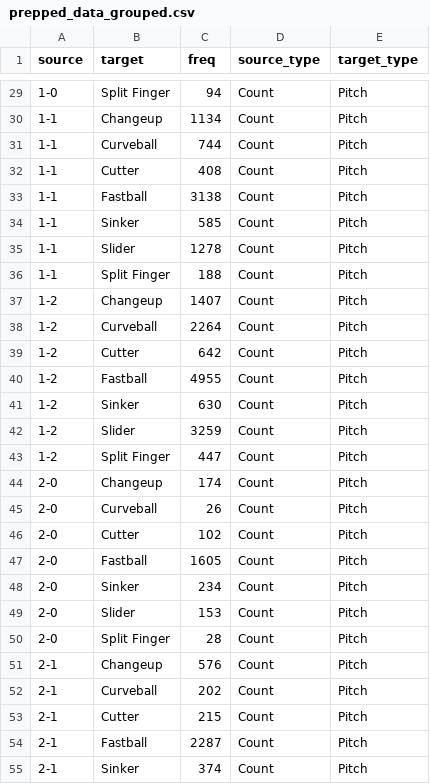
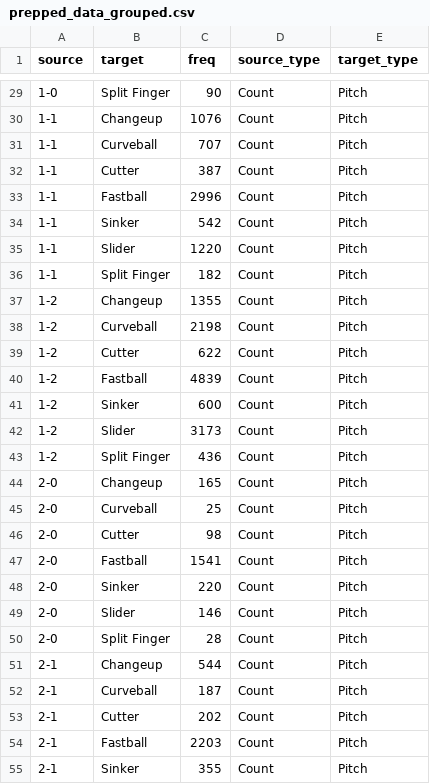
Before and after one commit to Shigenaka/INFX-562-A3, a CSV file: data/prepped/prepped_data_grouped.csv, drawn as a sheet; only a part is shown, gaps mark what is left out; the diff covers the shown part only.

```diff
--- a/data/prepped/prepped_data_grouped.csv
+++ b/data/prepped/prepped_data_grouped.csv
@@ -29,27 +29,27 @@
-"1-0","Split Finger",94,"Count","Pitch"
-"1-1","Changeup",1134,"Count","Pitch"
-"1-1","Curveball",744,"Count","Pitch"
-"1-1","Cutter",408,"Count","Pitch"
-"1-1","Fastball",3138,"Count","Pitch"
-"1-1","Sinker",585,"Count","Pitch"
-"1-1","Slider",1278,"Count","Pitch"
-"1-1","Split Finger",188,"Count","Pitch"
-"1-2","Changeup",1407,"Count","Pitch"
-"1-2","Curveball",2264,"Count","Pitch"
-"1-2","Cutter",642,"Count","Pitch"
-"1-2","Fastball",4955,"Count","Pitch"
-"1-2","Sinker",630,"Count","Pitch"
-"1-2","Slider",3259,"Count","Pitch"
-"1-2","Split Finger",447,"Count","Pitch"
-"2-0","Changeup",174,"Count","Pitch"
-"2-0","Curveball",26,"Count","Pitch"
-"2-0","Cutter",102,"Count","Pitch"
-"2-0","Fastball",1605,"Count","Pitch"
-"2-0","Sinker",234,"Count","Pitch"
-"2-0","Slider",153,"Count","Pitch"
+"1-0","Split Finger",90,"Count","Pitch"
+"1-1","Changeup",1076,"Count","Pitch"
+"1-1","Curveball",707,"Count","Pitch"
+"1-1","Cutter",387,"Count","Pitch"
+"1-1","Fastball",2996,"Count","Pitch"
+"1-1","Sinker",542,"Count","Pitch"
+"1-1","Slider",1220,"Count","Pitch"
+"1-1","Split Finger",182,"Count","Pitch"
+"1-2","Changeup",1355,"Count","Pitch"
+"1-2","Curveball",2198,"Count","Pitch"
+"1-2","Cutter",622,"Count","Pitch"
+"1-2","Fastball",4839,"Count","Pitch"
+"1-2","Sinker",600,"Count","Pitch"
+"1-2","Slider",3173,"Count","Pitch"
+"1-2","Split Finger",436,"Count","Pitch"
+"2-0","Changeup",165,"Count","Pitch"
+"2-0","Curveball",25,"Count","Pitch"
+"2-0","Cutter",98,"Count","Pitch"
+"2-0","Fastball",1541,"Count","Pitch"
+"2-0","Sinker",220,"Count","Pitch"
+"2-0","Slider",146,"Count","Pitch"
 "2-0","Split Finger",28,"Count","Pitch"
-"2-1","Changeup",576,"Count","Pitch"
-"2-1","Curveball",202,"Count","Pitch"
-"2-1","Cutter",215,"Count","Pitch"
-"2-1","Fastball",2287,"Count","Pitch"
-"2-1","Sinker",374,"Count","Pitch"
+"2-1","Changeup",544,"Count","Pitch"
+"2-1","Curveball",187,"Count","Pitch"
+"2-1","Cutter",202,"Count","Pitch"
+"2-1","Fastball",2203,"Count","Pitch"
+"2-1","Sinker",355,"Count","Pitch"
```
Also changed, not shown: 21 removed rows and 59 edited cells elsewhere in this file, 2 other files.
